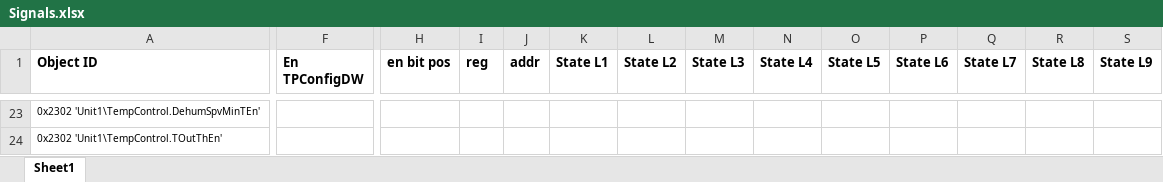
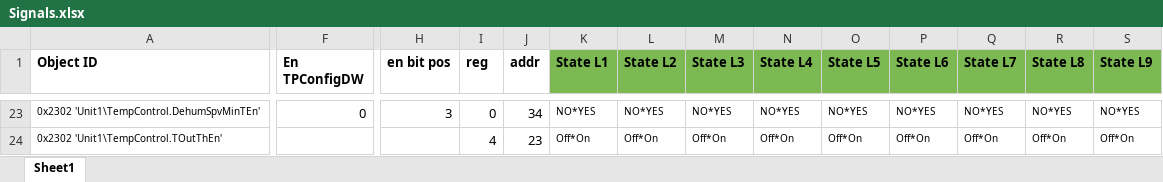
Before and after one commit to MaltarIvan/PROKLIMA_WEINTEK_Macro_Generator, an Excel workbook: MACROGenerator/config/Signals.xlsx, sheet Sheet1, drawn as a sheet; only a part is shown, gaps mark what is left out; values as stored, in another font and other column widths than the file's, no borders; conditional formats not drawn; the diff covers the shown part only; the diff names each change by its address in the sheet, - before the commit and + after, or states it on an @@ line.

```diff
--- a/MACROGenerator/config/Signals.xlsx (sheet Sheet1)
+++ b/MACROGenerator/config/Signals.xlsx (sheet Sheet1)
-K1:S1 fill: none
+K1:S1 fill: #7CB953
-F23 (En TPConfigDW): (empty)
+F23 (En TPConfigDW): 0
-H23 (en bit pos): (empty)
+H23 (en bit pos): 3
-I23 (reg): (empty)
+I23 (reg): 0
-J23 (addr): (empty)
+J23 (addr): 34
-K23 (State L1): (empty)
+K23 (State L1): NO*YES
-L23 (State L2): (empty)
+L23 (State L2): NO*YES
-M23 (State L3): (empty)
+M23 (State L3): NO*YES
-N23 (State L4): (empty)
+N23 (State L4): NO*YES
-O23 (State L5): (empty)
+O23 (State L5): NO*YES
-P23 (State L6): (empty)
+P23 (State L6): NO*YES
-Q23 (State L7): (empty)
+Q23 (State L7): NO*YES
-R23 (State L8): (empty)
+R23 (State L8): NO*YES
-S23 (State L9): (empty)
+S23 (State L9): NO*YES
-I24 (reg): (empty)
+I24 (reg): 4
-J24 (addr): (empty)
+J24 (addr): 23
-K24 (State L1): (empty)
+K24 (State L1): Off*On
-L24 (State L2): (empty)
+L24 (State L2): Off*On
-M24 (State L3): (empty)
+M24 (State L3): Off*On
-N24 (State L4): (empty)
+N24 (State L4): Off*On
-O24 (State L5): (empty)
+O24 (State L5): Off*On
-P24 (State L6): (empty)
+P24 (State L6): Off*On
-Q24 (State L7): (empty)
+Q24 (State L7): Off*On
-R24 (State L8): (empty)
+R24 (State L8): Off*On
-S24 (State L9): (empty)
+S24 (State L9): Off*On
```
Also changed, not shown: 1033 edited cells elsewhere in this sheet, 4 other files.
